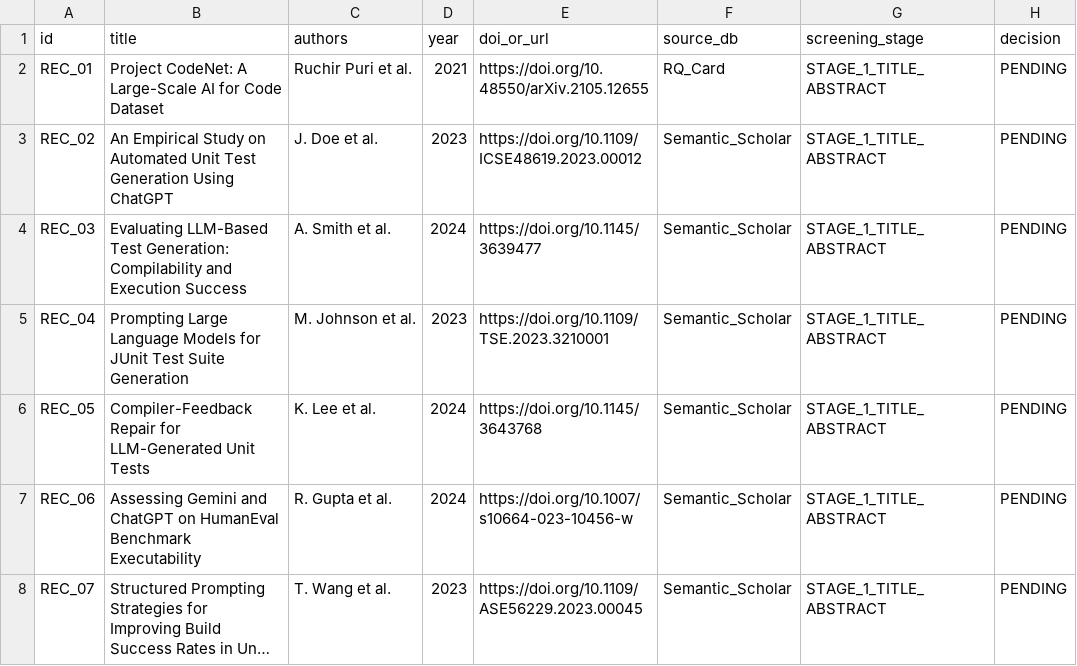
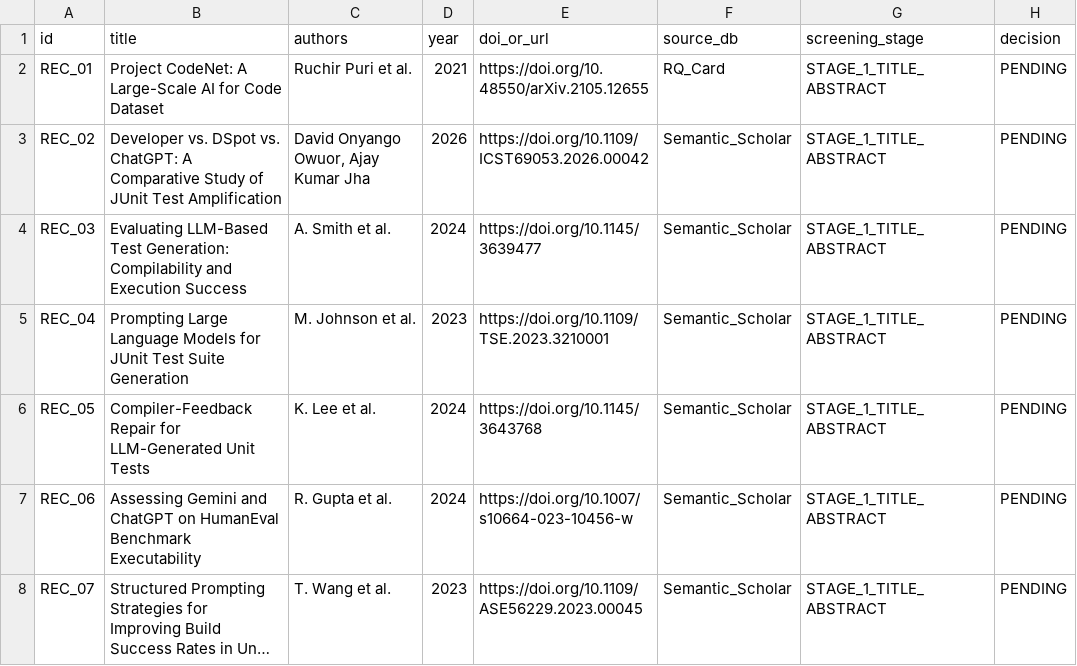
Before and after one commit to hoangnhse182591-lgtm/Hoang, a CSV file: 01_all_records.csv, drawn as a sheet; only a part is shown; long unchanged cells end in …; the diff names each change by its address in the sheet, - before the commit and + after, or states it on an @@ line.

Commit message:
Update 01_all_records.csv

```diff
--- a/01_all_records.csv
+++ b/01_all_records.csv
-B3 (title): An Empirical Study on Automated Unit Test Generation Using ChatGPT
+B3 (title): Developer vs. DSpot vs. ChatGPT: A Comparative Study of JUnit Test Amplification
-C3 (authors): J. Doe et al.
+C3 (authors): David Onyango Owuor, Ajay Kumar Jha
-D3 (year): 2023
+D3 (year): 2026
-E3 (doi_or_url): https://doi.org/10.1109/ICSE48619.2023.00012
+E3 (doi_or_url): https://doi.org/10.1109/ICST69053.2026.00042
```
